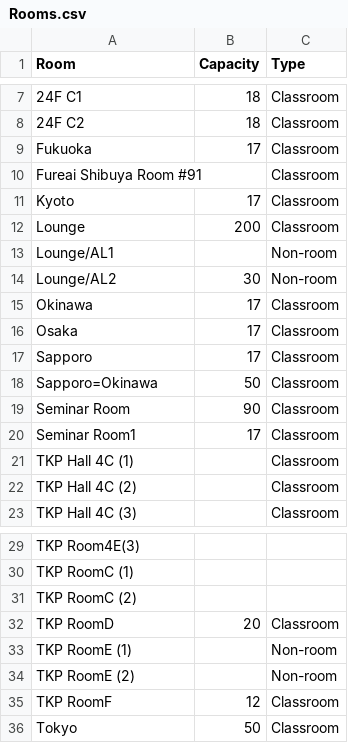
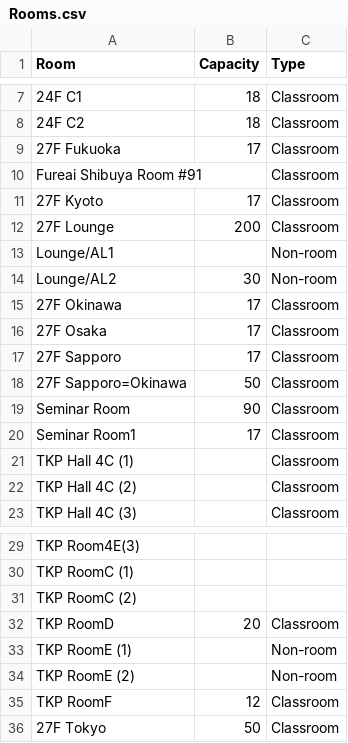
Before and after one commit to ohmaye/neo4j-python, a CSV file: Rooms.csv, drawn as a sheet; only a part is shown, gaps mark what is left out.

```diff
--- a/Rooms.csv
+++ b/Rooms.csv
@@ -8,12 +8,12 @@
 24F C2,18,Classroom
-Fukuoka,17,Classroom
+27F Fukuoka,17,Classroom
 Fureai Shibuya Room #91,,Classroom
-Kyoto,17,Classroom
-Lounge,200,Classroom
+27F Kyoto,17,Classroom
+27F Lounge,200,Classroom
 Lounge/AL1,,Non-room
 Lounge/AL2,30,Non-room
-Okinawa,17,Classroom
-Osaka,17,Classroom
-Sapporo,17,Classroom
-Sapporo=Okinawa,50,Classroom
+27F Okinawa,17,Classroom
+27F Osaka,17,Classroom
+27F Sapporo,17,Classroom
+27F Sapporo=Okinawa,50,Classroom
 Seminar Room,90,Classroom
@@ -35,2 +35,2 @@ TKP RoomE (2),,Non-room
 TKP RoomF,12,Classroom
-Tokyo,50,Classroom
+27F Tokyo,50,Classroom
```
Also changed, not shown: Blocks.csv, 2 other files.
